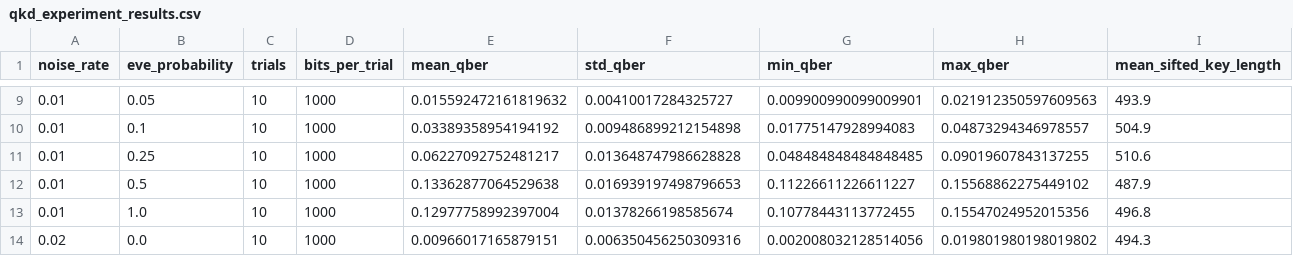
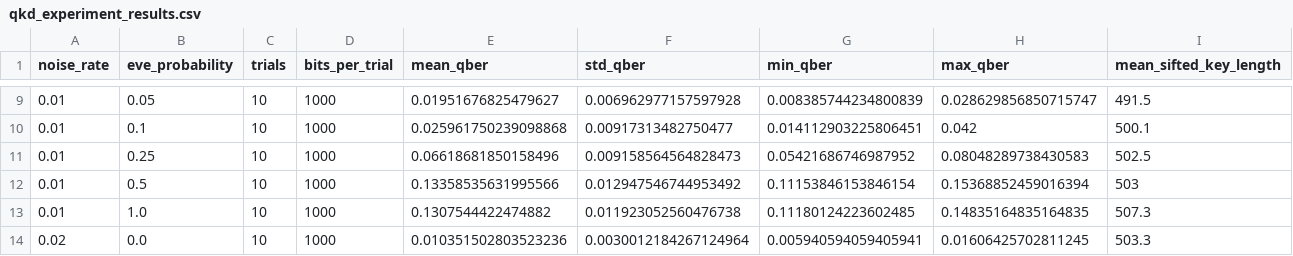
Before and after one commit to qtysjin7107/QSafe, a CSV file: experiments/qkd_experiment_results.csv, drawn as a sheet; only a part is shown, gaps mark what is left out; the diff covers the shown part only.

```diff
--- a/experiments/qkd_experiment_results.csv
+++ b/experiments/qkd_experiment_results.csv
@@ -9,6 +9,6 @@ noise_rate,eve_probability,trials,bits_per_trial,mean_qber,std_qber,min_qber,max
-0.01,0.05,10,1000,0.015592472161819632,0.00410017284325727,0.009900990099009901,0.021912350597609563,493.9
-0.01,0.1,10,1000,0.03389358954194192,0.009486899212154898,0.01775147928994083,0.04873294346978557,504.9
-0.01,0.25,10,1000,0.06227092752481217,0.013648747986628828,0.048484848484848485,0.09019607843137255,510.6
-0.01,0.5,10,1000,0.13362877064529638,0.016939197498796653,0.11226611226611227,0.15568862275449102,487.9
-0.01,1.0,10,1000,0.12977758992397004,0.01378266198585674,0.10778443113772455,0.15547024952015356,496.8
-0.02,0.0,10,1000,0.00966017165879151,0.006350456250309316,0.002008032128514056,0.019801980198019802,494.3
+0.01,0.05,10,1000,0.01951676825479627,0.006962977157597928,0.008385744234800839,0.028629856850715747,491.5
+0.01,0.1,10,1000,0.025961750239098868,0.00917313482750477,0.014112903225806451,0.042,500.1
+0.01,0.25,10,1000,0.06618681850158496,0.009158564564828473,0.05421686746987952,0.08048289738430583,502.5
+0.01,0.5,10,1000,0.13358535631995566,0.012947546744953492,0.11153846153846154,0.15368852459016394,503
+0.01,1.0,10,1000,0.1307544422474882,0.011923052560476738,0.11180124223602485,0.14835164835164835,507.3
+0.02,0.0,10,1000,0.010351502803523236,0.0030012184267124964,0.005940594059405941,0.01606425702811245,503.3
```
Also changed, not shown: 86 edited cells elsewhere in this file, 10 other files.
